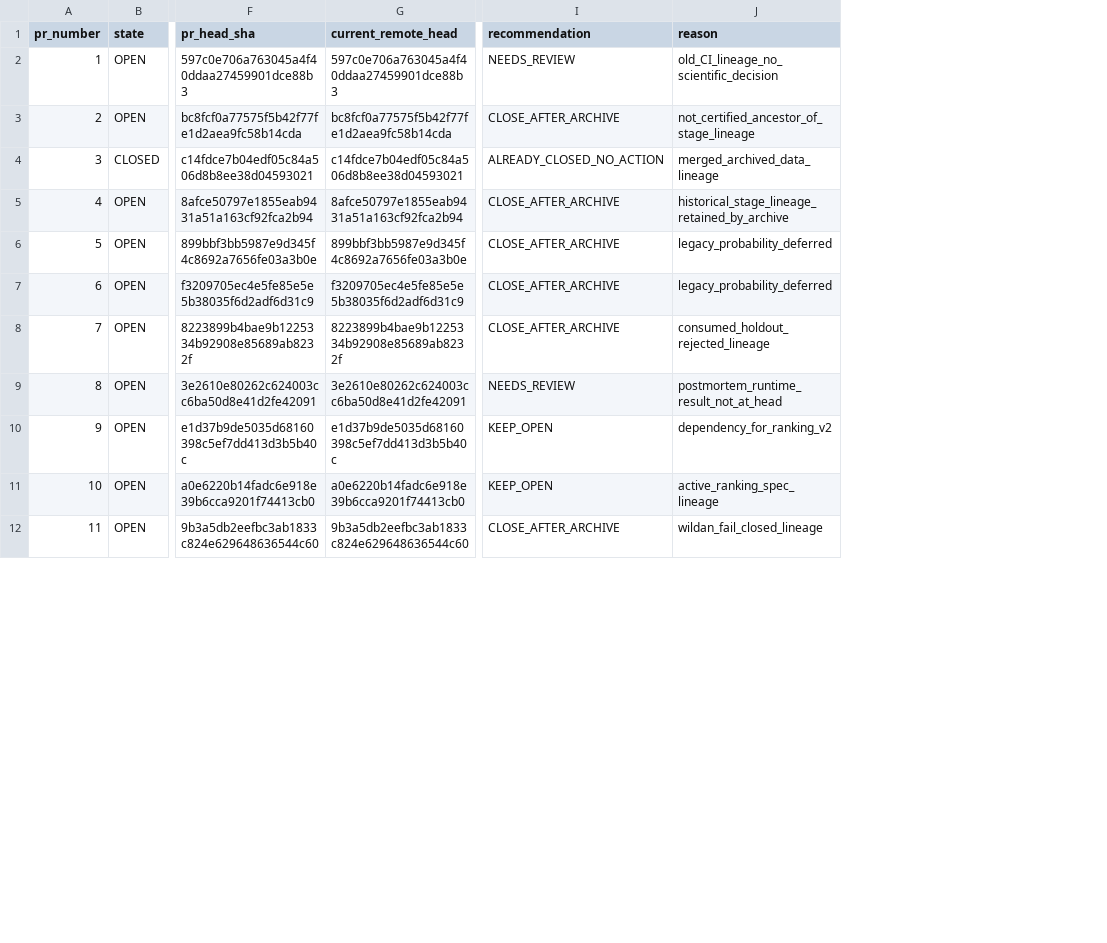
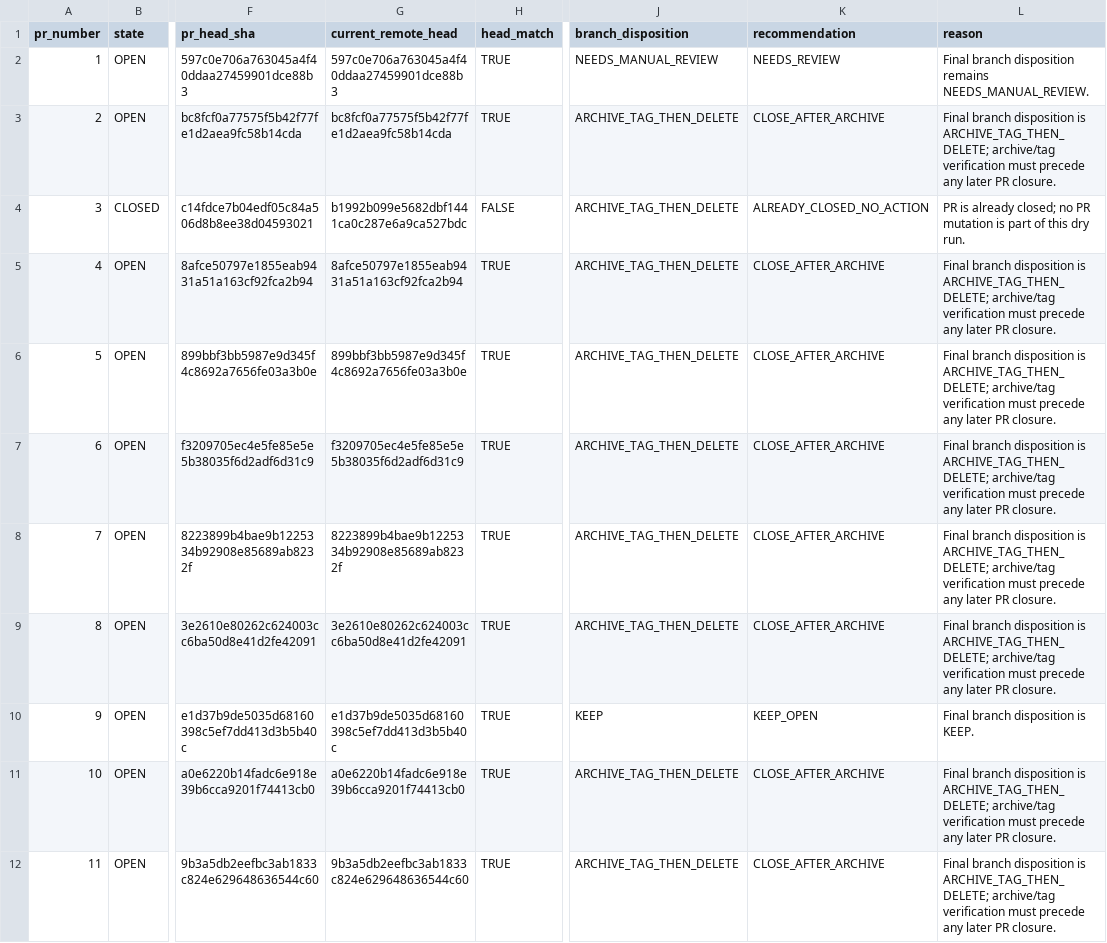
Before and after one commit to samindriano/idx-trade, a CSV file: docs/repository_hygiene/PR_FORENSIC_PLAN_V1.csv, drawn as a sheet; only a part is shown, gaps mark what is left out; addresses are those after the commit; the diff covers the shown part only; the diff names each change by its address in the sheet, - before the commit and + after, or states it on an @@ line.

Commit message:
fix: harden repository hygiene evidence classifier

```diff
--- a/docs/repository_hygiene/PR_FORENSIC_PLAN_V1.csv
+++ b/docs/repository_hygiene/PR_FORENSIC_PLAN_V1.csv
+column H (head_match), rows 2-12: TRUE | TRUE | FALSE | TRUE | TRUE | TRUE | TRUE | TRUE | TRUE | TRUE | TRUE
+column J (branch_disposition), rows 2-12: NEEDS_MANUAL_REVIEW | ARCHIVE_TAG_THEN_DELETE | ARCHIVE_TAG_THEN_DELETE | ARCHIVE_TAG_THEN_DELETE | ARCHIVE_TAG_THEN_DELETE | ARCHIVE_TAG_THEN_DELETE | ARCHIVE_TAG_THEN_DELETE | ARCHIVE_TAG_THEN_DELETE | KEEP | ARCHIVE_TAG_THEN_DELETE | ARCHIVE_TAG_THEN_DELETE
-L2 (reason): old_CI_lineage_no_scientific_decision
+L2 (reason): Final branch disposition remains NEEDS_MANUAL_REVIEW.
-L3 (reason): not_certified_ancestor_of_stage_lineage
+L3 (reason): Final branch disposition is ARCHIVE_TAG_THEN_DELETE; archive/tag verification must precede any later PR closure.
-G4 (current_remote_head): c14fdce7b04edf05c84a506d8b8ee38d04593021
+G4 (current_remote_head): b1992b099e5682dbf1441ca0c287e6a9ca527bdc
-L4 (reason): merged_archived_data_lineage
+L4 (reason): PR is already closed; no PR mutation is part of this dry run.
-L5 (reason): historical_stage_lineage_retained_by_archive
+L5 (reason): Final branch disposition is ARCHIVE_TAG_THEN_DELETE; archive/tag verification must precede any later PR closure.
-L6:L7 (reason): legacy_probability_deferred
+L6:L7 (reason): Final branch disposition is ARCHIVE_TAG_THEN_DELETE; archive/tag verification must precede any later PR closure.
-L8 (reason): consumed_holdout_rejected_lineage
+L8 (reason): Final branch disposition is ARCHIVE_TAG_THEN_DELETE; archive/tag verification must precede any later PR closure.
-K9 (recommendation): NEEDS_REVIEW
+K9 (recommendation): CLOSE_AFTER_ARCHIVE
-L9 (reason): postmortem_runtime_result_not_at_head
+L9 (reason): Final branch disposition is ARCHIVE_TAG_THEN_DELETE; archive/tag verification must precede any later PR closure.
-L10 (reason): dependency_for_ranking_v2
+L10 (reason): Final branch disposition is KEEP.
-K11 (recommendation): KEEP_OPEN
+K11 (recommendation): CLOSE_AFTER_ARCHIVE
-L11 (reason): active_ranking_spec_lineage
+L11 (reason): Final branch disposition is ARCHIVE_TAG_THEN_DELETE; archive/tag verification must precede any later PR closure.
-L12 (reason): wildan_fail_closed_lineage
+L12 (reason): Final branch disposition is ARCHIVE_TAG_THEN_DELETE; archive/tag verification must precede any later PR closure.
```
Also changed, not shown: 26 edited cells elsewhere in this file, 3 other files.
